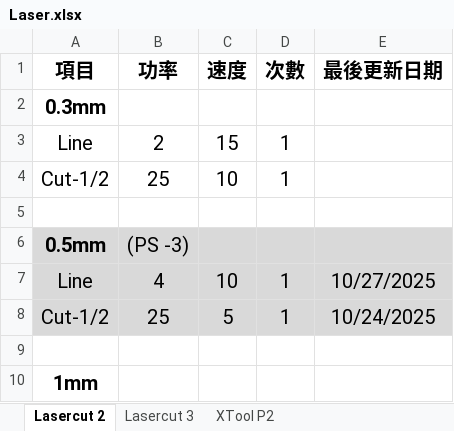
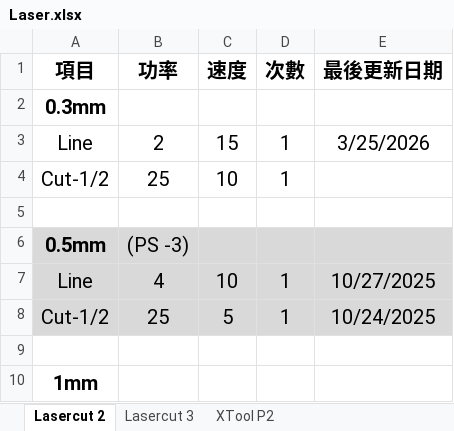
Before and after one commit to zionlasercut/cutdata, an Excel workbook: Laser.xlsx, sheet Lasercut 2, drawn as a sheet; only a part is shown; values as stored, in another font and other column widths than the file's, no borders; charts and pictures not drawn; the diff names each change by its address in the sheet, - before the commit and + after, or states it on an @@ line.

Commit message:
Update Laser.xlsx from Google Sheets @ 2026-03-25T09:34:15.957Z

```diff
--- a/Laser.xlsx (sheet Lasercut 2)
+++ b/Laser.xlsx (sheet Lasercut 2)
-E3 (最後更新日期): (empty)
+E3 (最後更新日期): 3/25/2026
```
